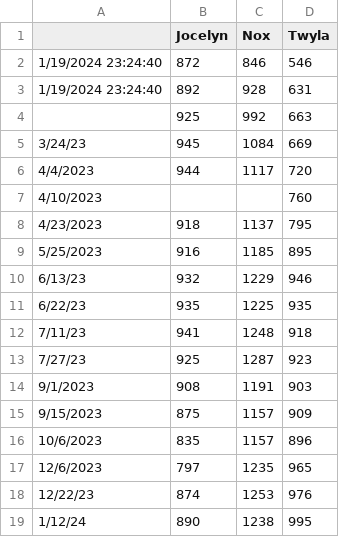
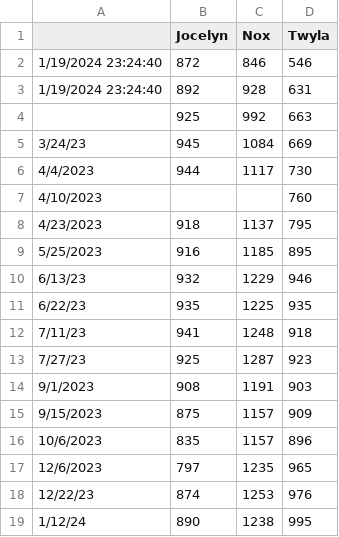
Before and after one commit to NoahAppelbaum/csv-manip-test, a CSV file: Güin Weight 2.0 - Sheet1.csv, drawn as a sheet.

Commit message:
Update Güin Weight 2.0 - Sheet1.csv

```diff
--- a/Güin Weight 2.0 - Sheet1.csv
+++ b/Güin Weight 2.0 - Sheet1.csv
@@ -5,3 +5,3 @@
 3/24/23,945,1084,669
-4/4/2023,944,1117,720
+4/4/2023,944,1117,730
 4/10/2023,,,760
```
